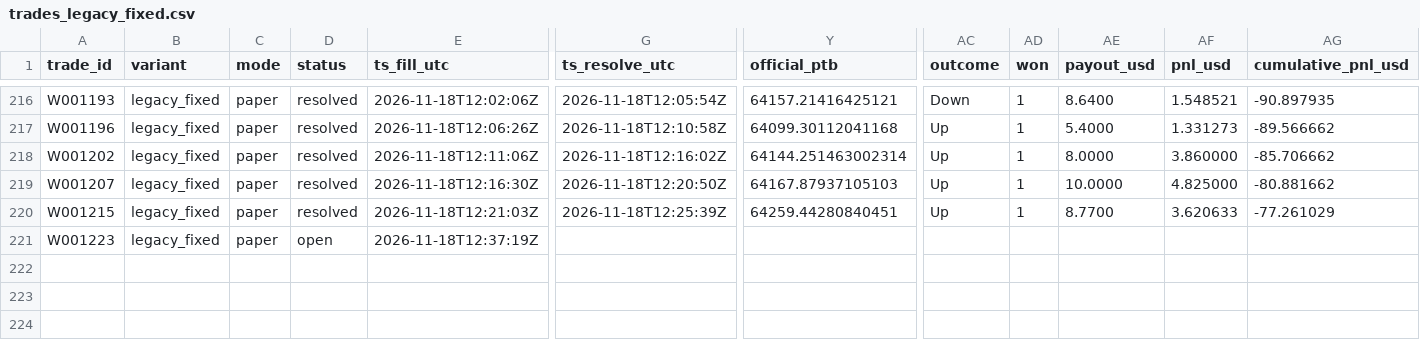
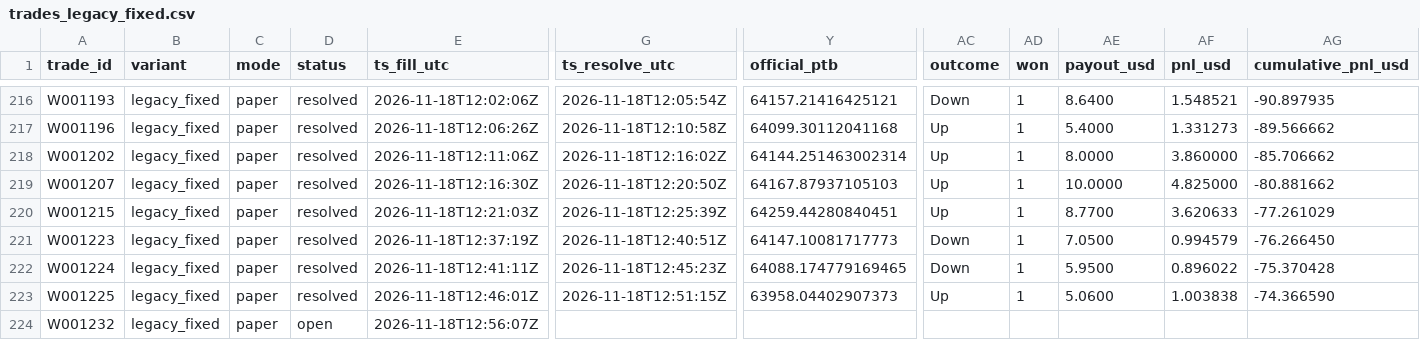
Before and after one commit to michaeldeuchar-dotcom/btc5m-paper-bot, a CSV file: data/week1/trades_legacy_fixed.csv, drawn as a sheet; only a part is shown, gaps mark what is left out; rows hold the shown columns only; the diff names each change by its address in the sheet, - before the commit and + after, or states it on an @@ line.

```diff
--- a/data/week1/trades_legacy_fixed.csv
+++ b/data/week1/trades_legacy_fixed.csv
-D221 (status): open
+D221 (status): resolved
-G221 (ts_resolve_utc): (empty)
+G221 (ts_resolve_utc): 2026-11-18T12:40:51Z
-Y221 (official_ptb): (empty)
+Y221 (official_ptb): 64147.10081717773
-AC221 (outcome): (empty)
+AC221 (outcome): Down
-AD221 (won): (empty)
+AD221 (won): 1
-AE221 (payout_usd): (empty)
+AE221 (payout_usd): 7.0500
-AF221 (pnl_usd): (empty)
+AF221 (pnl_usd): 0.994579
-AG221 (cumulative_pnl_usd): (empty)
+AG221 (cumulative_pnl_usd): -76.266450
+row 222: W001224 | legacy_fixed | paper | resolved | 2026-11-18T12:41:11Z | 2026-11-18T12:45:23Z | 64088.174779169465 | Down | 1 | 5.9500 | 0.896022 | -75.370428
+row 223: W001225 | legacy_fixed | paper | resolved | 2026-11-18T12:46:01Z | 2026-11-18T12:51:15Z | 63958.04402907373 | Up | 1 | 5.0600 | 1.003838 | -74.366590
+row 224: W001232 | legacy_fixed | paper | open | 2026-11-18T12:56:07Z
```
Also changed, not shown: data/week1/trades_blend_wide.csv, data/week1/trades_main.csv, 10 other files.
